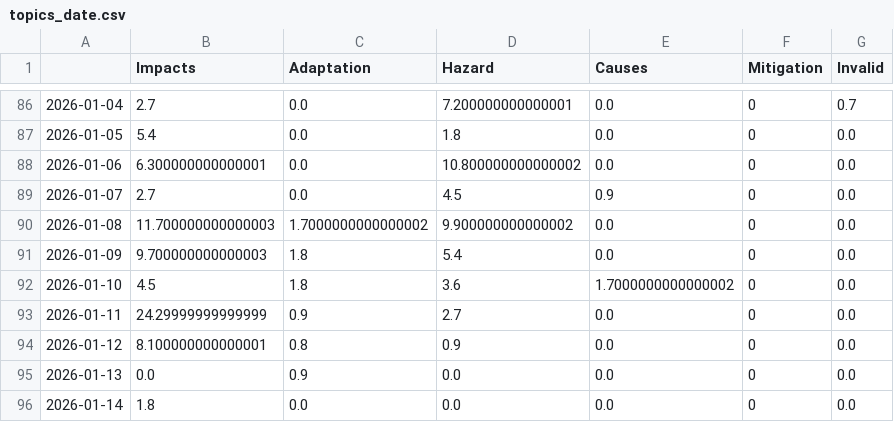
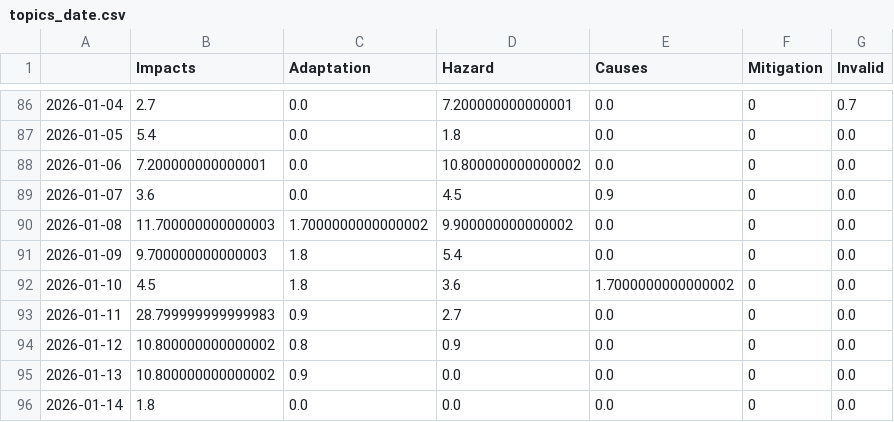
Before and after one commit to annajungfleischnews/coldIsComing, a CSV file: csv/topics_date.csv, drawn as a sheet; only a part is shown, gaps mark what is left out.

```diff
--- a/csv/topics_date.csv
+++ b/csv/topics_date.csv
@@ -87,4 +87,4 @@
 2026-01-05,5.4,0.0,1.8,0.0,0,0.0
-2026-01-06,6.300000000000001,0.0,10.800000000000002,0.0,0,0.0
-2026-01-07,2.7,0.0,4.5,0.9,0,0.0
+2026-01-06,7.200000000000001,0.0,10.800000000000002,0.0,0,0.0
+2026-01-07,3.6,0.0,4.5,0.9,0,0.0
 2026-01-08,11.700000000000003,1.7000000000000002,9.900000000000002,0.0,0,0.0
@@ -92,5 +92,5 @@
 2026-01-10,4.5,1.8,3.6,1.7000000000000002,0,0.0
-2026-01-11,24.29999999999999,0.9,2.7,0.0,0,0.0
-2026-01-12,8.100000000000001,0.8,0.9,0.0,0,0.0
-2026-01-13,0.0,0.9,0.0,0.0,0,0.0
+2026-01-11,28.799999999999983,0.9,2.7,0.0,0,0.0
+2026-01-12,10.800000000000002,0.8,0.9,0.0,0,0.0
+2026-01-13,10.800000000000002,0.9,0.0,0.0,0,0.0
 2026-01-14,1.8,0.0,0.0,0.0,0,0.0
```
Also changed, not shown: 4 other files.
